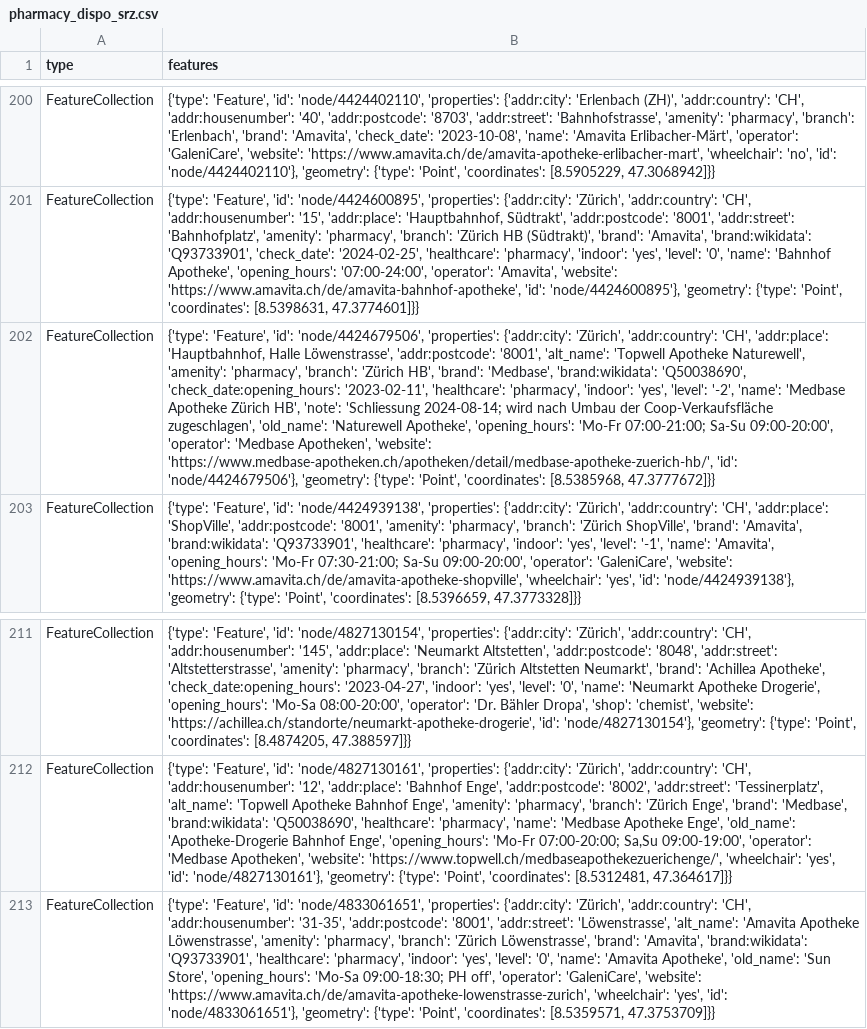
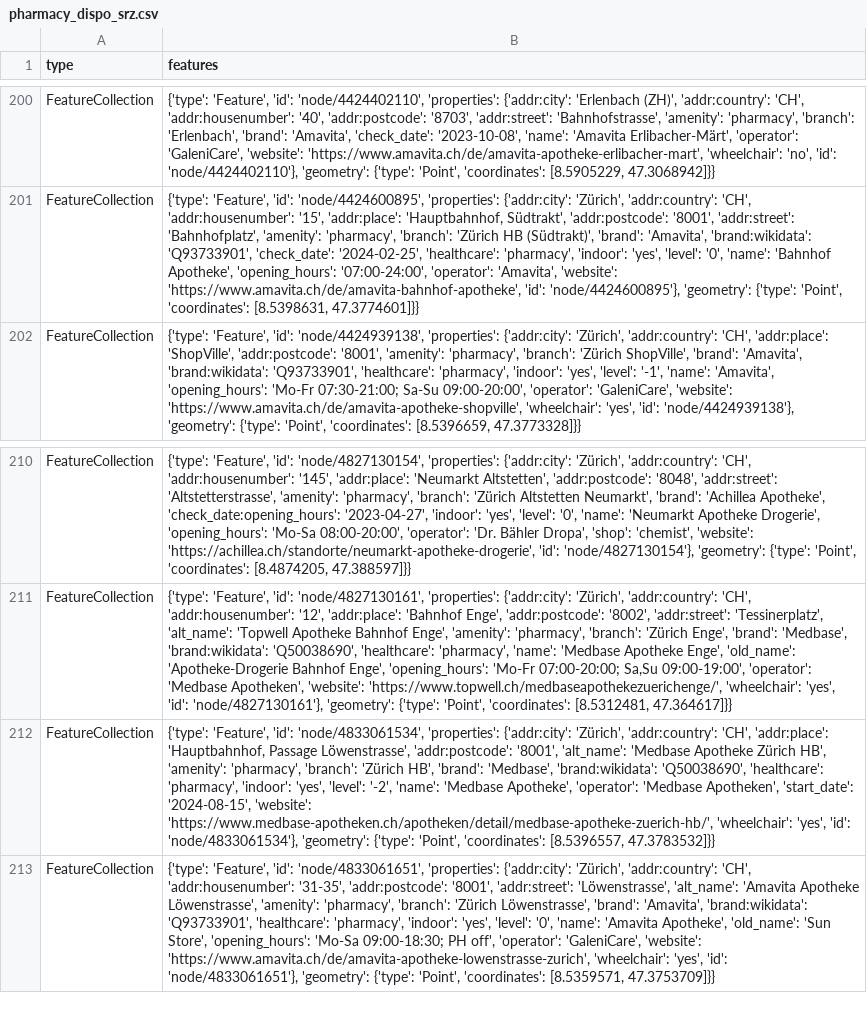
Before and after one commit to OpenBracketsCH/rescue-data, a CSV file: data/csv/pharmacy/pharmacy_dispo_srz.csv, drawn as a sheet; only a part is shown, gaps mark what is left out; removed rows and columns are numbered as before the commit, all else as after; the diff names each change by its address in the sheet, - before the commit and + after, or states it on an @@ line.

```diff
--- a/data/csv/pharmacy/pharmacy_dispo_srz.csv
+++ b/data/csv/pharmacy/pharmacy_dispo_srz.csv
-row 202: FeatureCollection | {'type': 'Feature', 'id': 'node/4424679506', 'properties': {'addr:city': 'Zürich', 'addr:country': 'CH', 'addr:place': 'Hauptbahnhof, Halle Löwenstrasse', 'addr:postcode': '8001', 'alt_name': 'Topwell Apotheke Naturewell', 'amenity': 'pharmacy', 'branch': 'Zürich HB', 'brand': 'Medbase', 'brand:wikidata': 'Q50038690', 'check_date:opening_hours': '2023-02-11', 'healthcare': 'pharmacy', 'indoor': 'yes', 'level': '-2', 'name': 'Medbase Apotheke Zürich HB', 'note': 'Schliessung 2024-08-14; wird nach Umbau der Coop-Verkaufsfläche zugeschlagen', 'old_name': 'Naturewell Apotheke', 'opening_hours': 'Mo-Fr 07:00-21:00; Sa-Su 09:00-20:00', 'operator': 'Medbase Apotheken', 'website': 'https://www.medbase-apotheken.ch/apotheken/detail/medbase-apotheke-zuerich-hb/', 'id': 'node/4424679506'}, 'geometry': {'type': 'Point', 'coordinates': [8.5385968, 47.3777672]}}
+row 212: FeatureCollection | {'type': 'Feature', 'id': 'node/4833061534', 'properties': {'addr:city': 'Zürich', 'addr:country': 'CH', 'addr:place': 'Hauptbahnhof, Passage Löwenstrasse', 'addr:postcode': '8001', 'alt_name': 'Medbase Apotheke Zürich HB', 'amenity': 'pharmacy', 'branch': 'Zürich HB', 'brand': 'Medbase', 'brand:wikidata': 'Q50038690', 'healthcare': 'pharmacy', 'indoor': 'yes', 'level': '-2', 'name': 'Medbase Apotheke', 'operator': 'Medbase Apotheken', 'start_date': '2024-08-15', 'website': 'https://www.medbase-apotheken.ch/apotheken/detail/medbase-apotheke-zuerich-hb/', 'wheelchair': 'yes', 'id': 'node/4833061534'}, 'geometry': {'type': 'Point', 'coordinates': [8.5396557, 47.3783532]}}
```
Also changed, not shown: data/csv/fire_station/firestation_kt_zh.csv, data/csv/pharmacy/pharmacy_kt_zh.csv, 5 other files.
